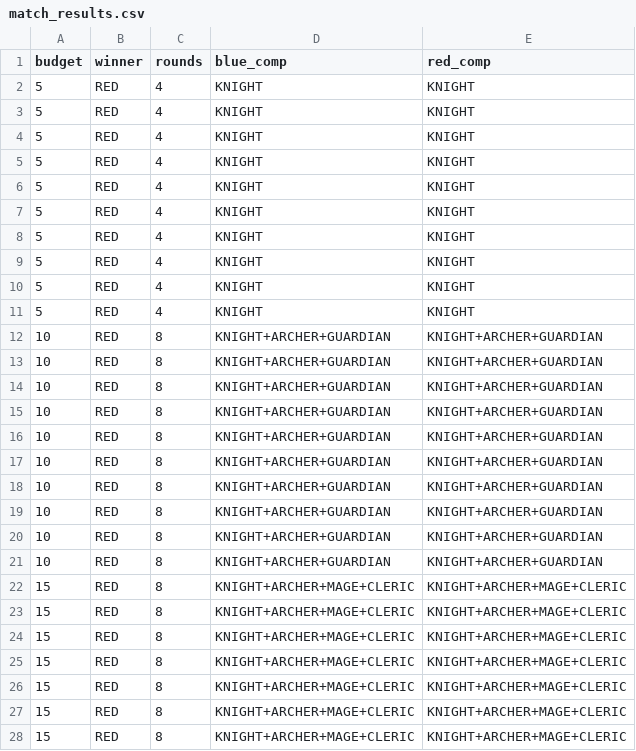
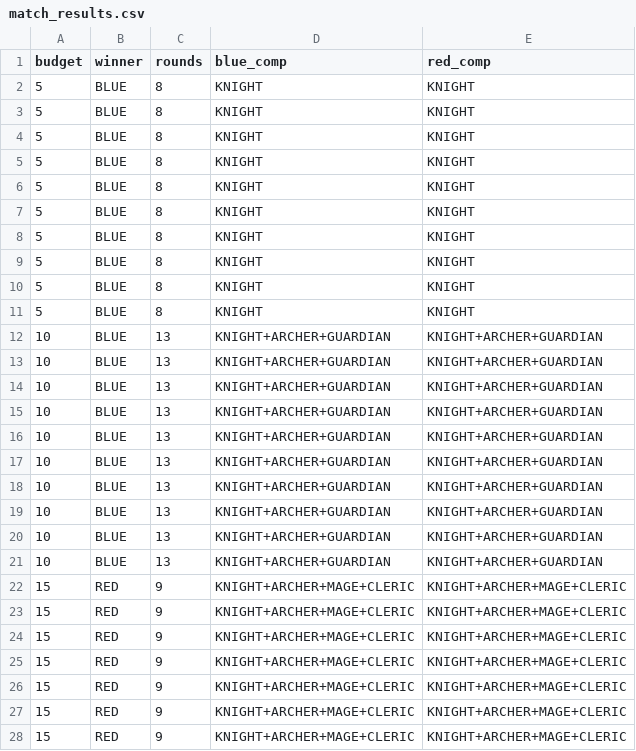
Before and after one commit to yuhnmtype/arena-dsa-project, a CSV file: match_results.csv, drawn as a sheet; only a part is shown; the diff covers the shown part only.

Commit message:
fix: unique champion IDs, baseline data collected

```diff
--- a/match_results.csv
+++ b/match_results.csv
@@ -1,28 +1,28 @@
 budget,winner,rounds,blue_comp,red_comp
-5,RED,4,KNIGHT,KNIGHT
-5,RED,4,KNIGHT,KNIGHT
-5,RED,4,KNIGHT,KNIGHT
-5,RED,4,KNIGHT,KNIGHT
-5,RED,4,KNIGHT,KNIGHT
-5,RED,4,KNIGHT,KNIGHT
-5,RED,4,KNIGHT,KNIGHT
-5,RED,4,KNIGHT,KNIGHT
-5,RED,4,KNIGHT,KNIGHT
-5,RED,4,KNIGHT,KNIGHT
-10,RED,8,KNIGHT+ARCHER+GUARDIAN,KNIGHT+ARCHER+GUARDIAN
-10,RED,8,KNIGHT+ARCHER+GUARDIAN,KNIGHT+ARCHER+GUARDIAN
-10,RED,8,KNIGHT+ARCHER+GUARDIAN,KNIGHT+ARCHER+GUARDIAN
-10,RED,8,KNIGHT+ARCHER+GUARDIAN,KNIGHT+ARCHER+GUARDIAN
-10,RED,8,KNIGHT+ARCHER+GUARDIAN,KNIGHT+ARCHER+GUARDIAN
-10,RED,8,KNIGHT+ARCHER+GUARDIAN,KNIGHT+ARCHER+GUARDIAN
-10,RED,8,KNIGHT+ARCHER+GUARDIAN,KNIGHT+ARCHER+GUARDIAN
-10,RED,8,KNIGHT+ARCHER+GUARDIAN,KNIGHT+ARCHER+GUARDIAN
-10,RED,8,KNIGHT+ARCHER+GUARDIAN,KNIGHT+ARCHER+GUARDIAN
-10,RED,8,KNIGHT+ARCHER+GUARDIAN,KNIGHT+ARCHER+GUARDIAN
-15,RED,8,KNIGHT+ARCHER+MAGE+CLERIC,KNIGHT+ARCHER+MAGE+CLERIC
-15,RED,8,KNIGHT+ARCHER+MAGE+CLERIC,KNIGHT+ARCHER+MAGE+CLERIC
-15,RED,8,KNIGHT+ARCHER+MAGE+CLERIC,KNIGHT+ARCHER+MAGE+CLERIC
-15,RED,8,KNIGHT+ARCHER+MAGE+CLERIC,KNIGHT+ARCHER+MAGE+CLERIC
-15,RED,8,KNIGHT+ARCHER+MAGE+CLERIC,KNIGHT+ARCHER+MAGE+CLERIC
-15,RED,8,KNIGHT+ARCHER+MAGE+CLERIC,KNIGHT+ARCHER+MAGE+CLERIC
-15,RED,8,KNIGHT+ARCHER+MAGE+CLERIC,KNIGHT+ARCHER+MAGE+CLERIC
+5,BLUE,8,KNIGHT,KNIGHT
+5,BLUE,8,KNIGHT,KNIGHT
+5,BLUE,8,KNIGHT,KNIGHT
+5,BLUE,8,KNIGHT,KNIGHT
+5,BLUE,8,KNIGHT,KNIGHT
+5,BLUE,8,KNIGHT,KNIGHT
+5,BLUE,8,KNIGHT,KNIGHT
+5,BLUE,8,KNIGHT,KNIGHT
+5,BLUE,8,KNIGHT,KNIGHT
+5,BLUE,8,KNIGHT,KNIGHT
+10,BLUE,13,KNIGHT+ARCHER+GUARDIAN,KNIGHT+ARCHER+GUARDIAN
+10,BLUE,13,KNIGHT+ARCHER+GUARDIAN,KNIGHT+ARCHER+GUARDIAN
+10,BLUE,13,KNIGHT+ARCHER+GUARDIAN,KNIGHT+ARCHER+GUARDIAN
+10,BLUE,13,KNIGHT+ARCHER+GUARDIAN,KNIGHT+ARCHER+GUARDIAN
+10,BLUE,13,KNIGHT+ARCHER+GUARDIAN,KNIGHT+ARCHER+GUARDIAN
+10,BLUE,13,KNIGHT+ARCHER+GUARDIAN,KNIGHT+ARCHER+GUARDIAN
+10,BLUE,13,KNIGHT+ARCHER+GUARDIAN,KNIGHT+ARCHER+GUARDIAN
+10,BLUE,13,KNIGHT+ARCHER+GUARDIAN,KNIGHT+ARCHER+GUARDIAN
+10,BLUE,13,KNIGHT+ARCHER+GUARDIAN,KNIGHT+ARCHER+GUARDIAN
+10,BLUE,13,KNIGHT+ARCHER+GUARDIAN,KNIGHT+ARCHER+GUARDIAN
+15,RED,9,KNIGHT+ARCHER+MAGE+CLERIC,KNIGHT+ARCHER+MAGE+CLERIC
+15,RED,9,KNIGHT+ARCHER+MAGE+CLERIC,KNIGHT+ARCHER+MAGE+CLERIC
+15,RED,9,KNIGHT+ARCHER+MAGE+CLERIC,KNIGHT+ARCHER+MAGE+CLERIC
+15,RED,9,KNIGHT+ARCHER+MAGE+CLERIC,KNIGHT+ARCHER+MAGE+CLERIC
+15,RED,9,KNIGHT+ARCHER+MAGE+CLERIC,KNIGHT+ARCHER+MAGE+CLERIC
+15,RED,9,KNIGHT+ARCHER+MAGE+CLERIC,KNIGHT+ARCHER+MAGE+CLERIC
+15,RED,9,KNIGHT+ARCHER+MAGE+CLERIC,KNIGHT+ARCHER+MAGE+CLERIC
```
Also changed, not shown: 43 edited cells elsewhere in this file, 4 other files.
